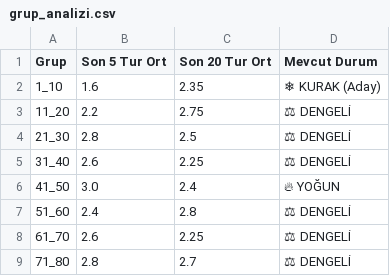
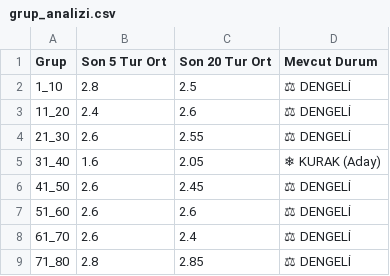
Before and after one commit to egemenulucay-52/hizli-on-numara, a CSV file: grup_analizi.csv, drawn as a sheet; the diff names each change by its address in the sheet, - before the commit and + after, or states it on an @@ line.

```diff
--- a/grup_analizi.csv
+++ b/grup_analizi.csv
-B2 (Son 5 Tur Ort): 1.6
+B2 (Son 5 Tur Ort): 2.8
-C2 (Son 20 Tur Ort): 2.35
+C2 (Son 20 Tur Ort): 2.5
-D2 (Mevcut Durum): ❄ KURAK (Aday)
+D2 (Mevcut Durum): ⚖ DENGELİ
-B3 (Son 5 Tur Ort): 2.2
+B3 (Son 5 Tur Ort): 2.4
-C3 (Son 20 Tur Ort): 2.75
+C3 (Son 20 Tur Ort): 2.6
-B4 (Son 5 Tur Ort): 2.8
+B4 (Son 5 Tur Ort): 2.6
-C4 (Son 20 Tur Ort): 2.5
+C4 (Son 20 Tur Ort): 2.55
-B5 (Son 5 Tur Ort): 2.6
+B5 (Son 5 Tur Ort): 1.6
-C5 (Son 20 Tur Ort): 2.25
+C5 (Son 20 Tur Ort): 2.05
-D5 (Mevcut Durum): ⚖ DENGELİ
+D5 (Mevcut Durum): ❄ KURAK (Aday)
-B6 (Son 5 Tur Ort): 3.0
+B6 (Son 5 Tur Ort): 2.6
-C6 (Son 20 Tur Ort): 2.4
+C6 (Son 20 Tur Ort): 2.45
-D6 (Mevcut Durum): 🔥 YOĞUN
+D6 (Mevcut Durum): ⚖ DENGELİ
-B7 (Son 5 Tur Ort): 2.4
+B7 (Son 5 Tur Ort): 2.6
-C7 (Son 20 Tur Ort): 2.8
+C7 (Son 20 Tur Ort): 2.6
-C8 (Son 20 Tur Ort): 2.25
+C8 (Son 20 Tur Ort): 2.4
-C9 (Son 20 Tur Ort): 2.7
+C9 (Son 20 Tur Ort): 2.85
```
Also changed, not shown: 2 other files.
